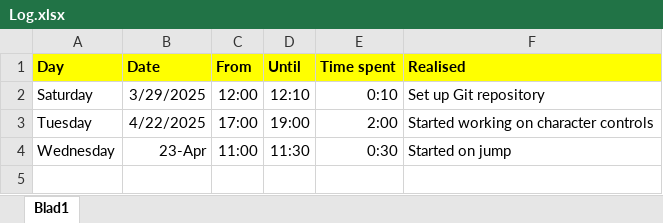
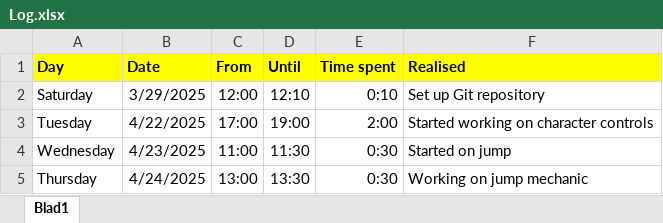
Before and after one commit to Bordocklius/Infamous_Second_Son, an Excel workbook: Log.xlsx, sheet Blad1, drawn as a sheet; values as stored, in another font and other column widths than the file's, no borders; the diff names each change by its address in the sheet, - before the commit and + after, or states it on an @@ line.

Commit message:
Working on jump

```diff
--- a/Log.xlsx (sheet Blad1)
+++ b/Log.xlsx (sheet Blad1)
-B4 (Date): 23-Apr
+B4 (Date): 4/23/2025
+row 5: Thursday | 4/24/2025 | 13:00 | 13:30 | 0:30 | Working on jump mechanic
```
Also changed, not shown: 2 other files.
